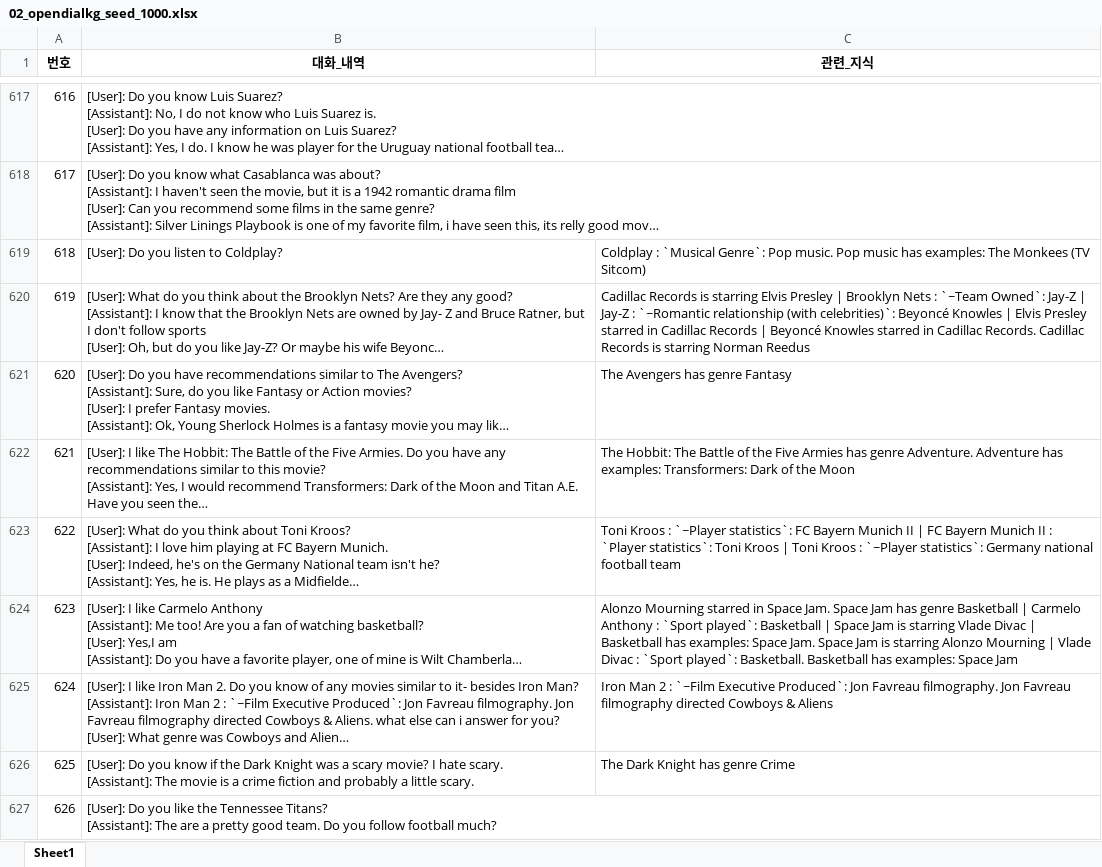
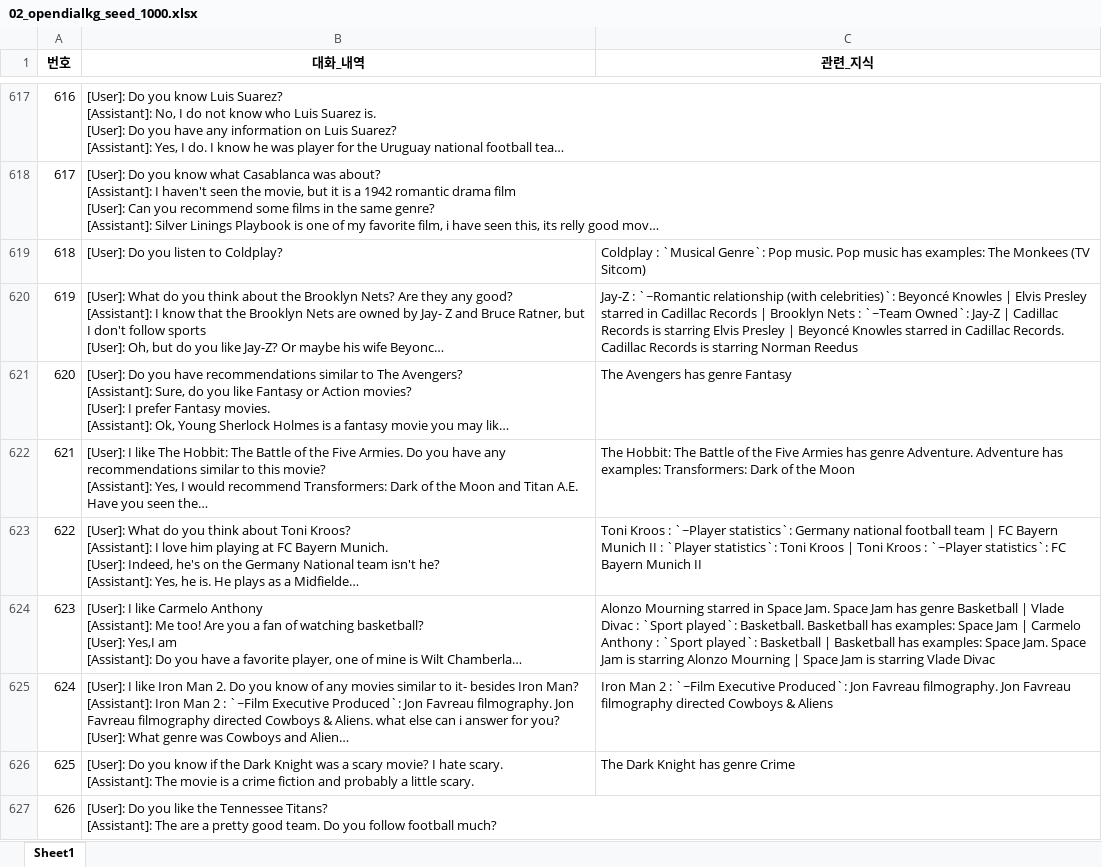
Before and after one commit to TaebeomHeo/HaluEval-fork, an Excel workbook: ww_custom/excel_output/02_opendialkg_seed_1000.xlsx, sheet Sheet1, drawn as a sheet; only a part is shown, gaps mark what is left out; long unchanged cells end in …; values as stored, in another font and other column widths than the file's, no borders; the diff covers the shown part only; the diff names each change by its address in the sheet, - before the commit and + after, or states it on an @@ line.

```diff
--- a/ww_custom/excel_output/02_opendialkg_seed_1000.xlsx (sheet Sheet1)
+++ b/ww_custom/excel_output/02_opendialkg_seed_1000.xlsx (sheet Sheet1)
-C620 (관련_지식): Cadillac Records is starring Elvis Presley | Brooklyn Nets : `~Team Owned`: Jay-Z | Jay-Z : `~Romantic relationship (with celebrities)`: Beyoncé Knowles | Elvis Presley starred in Cadillac Records | Beyoncé…
+C620 (관련_지식): Jay-Z : `~Romantic relationship (with celebrities)`: Beyoncé Knowles | Elvis Presley starred in Cadillac Records | Brooklyn Nets : `~Team Owned`: Jay-Z | Cadillac Records is starring Elvis Presley | Beyoncé…
-C623 (관련_지식): …`~Player statistics`: FC Bayern Munich II | FC Bayern Munich II : `Player statistics`: Toni Kroos | Toni Kroos : `~Player statistics`: Germany national football team
+C623 (관련_지식): …`~Player statistics`: Germany national football team | FC Bayern Munich II : `Player statistics`: Toni Kroos | Toni Kroos : `~Player statistics`: FC Bayern Munich II
-C624 (관련_지식): …Basketball | Carmelo Anthony : `Sport played`: Basketball | Space Jam is starring Vlade Divac | Basketball has examples: Space Jam. Space Jam is starring Alonzo Mourning | Vlade Divac : `Sport played`: Basketball. Basketball has examples: Space Jam
+C624 (관련_지식): …Basketball | Vlade Divac : `Sport played`: Basketball. Basketball has examples: Space Jam | Carmelo Anthony : `Sport played`: Basketball | Basketball has examples: Space Jam. Space Jam is starring Alonzo Mourning | Space Jam is starring Vlade Divac
```
Also changed, not shown: 411 edited cells elsewhere in this sheet, 5 other files.
